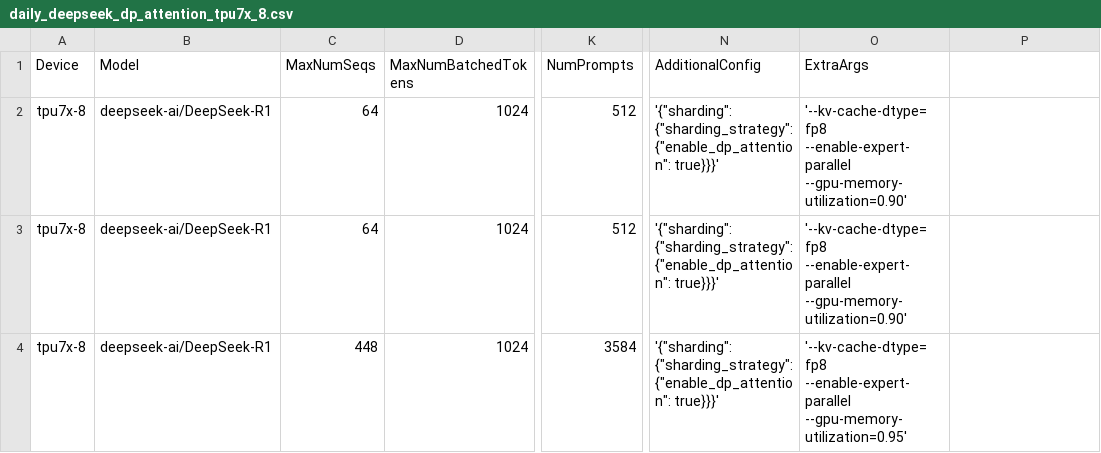
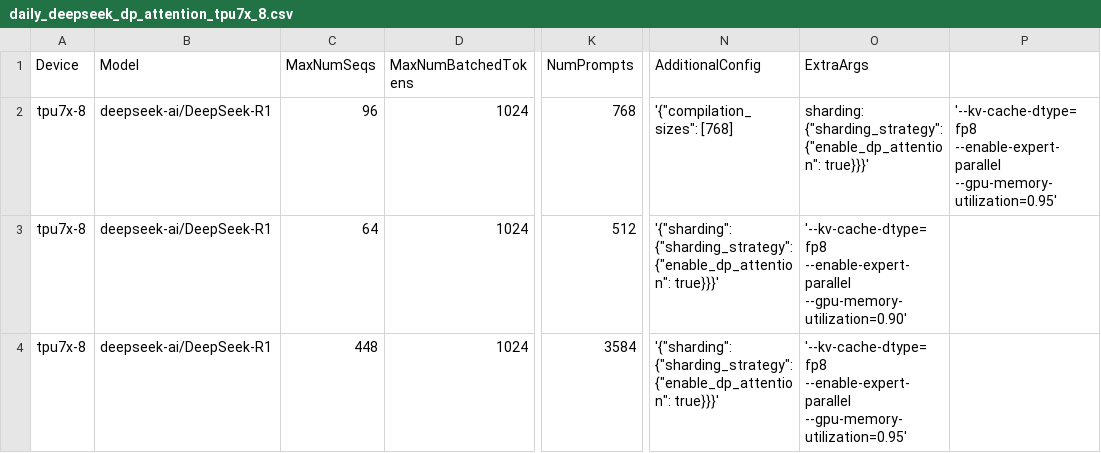
Before and after one commit to QiliangCui/bm-infra, a CSV file: cases/daily_deepseek_dp_attention_tpu7x_8.csv, drawn as a sheet; only a part is shown, gaps mark what is left out; the diff names each change by its address in the sheet, - before the commit and + after, or states it on an @@ line.

Commit message:
Update batch size for deepseek single-host benchmarking

```diff
--- a/cases/daily_deepseek_dp_attention_tpu7x_8.csv
+++ b/cases/daily_deepseek_dp_attention_tpu7x_8.csv
-C2 (MaxNumSeqs): 64
+C2 (MaxNumSeqs): 96
-K2 (NumPrompts): 512
+K2 (NumPrompts): 768
-N2 (AdditionalConfig): '{"sharding": {"sharding_strategy": {"enable_dp_attention": true}}}'
+N2 (AdditionalConfig): '{"compilation_sizes": [768]
-O2 (ExtraArgs): '--kv-cache-dtype=fp8 --enable-expert-parallel --gpu-memory-utilization=0.90'
+O2 (ExtraArgs): sharding: {"sharding_strategy": {"enable_dp_attention": true}}}'
-P2: (empty)
+P2: '--kv-cache-dtype=fp8 --enable-expert-parallel --gpu-memory-utilization=0.95'
```
